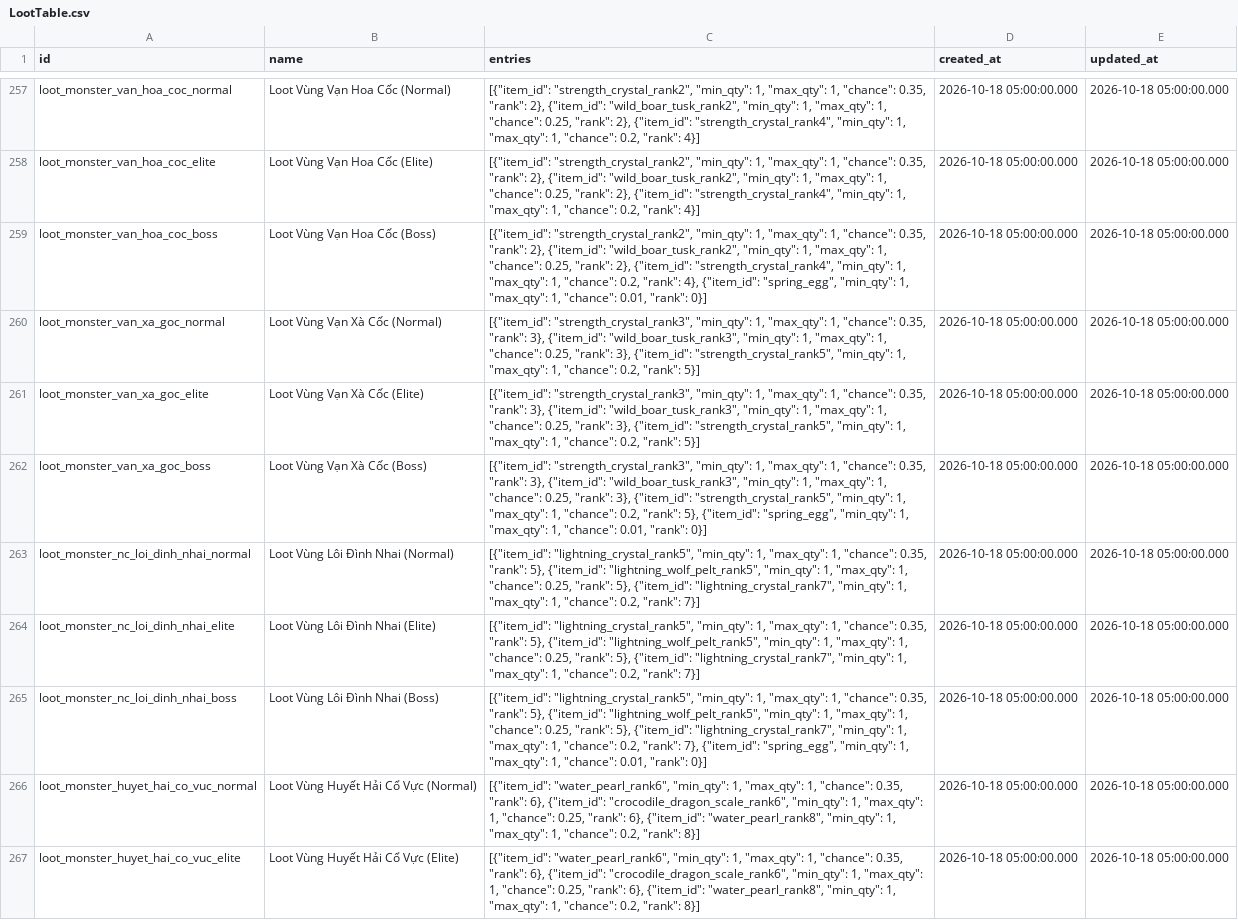
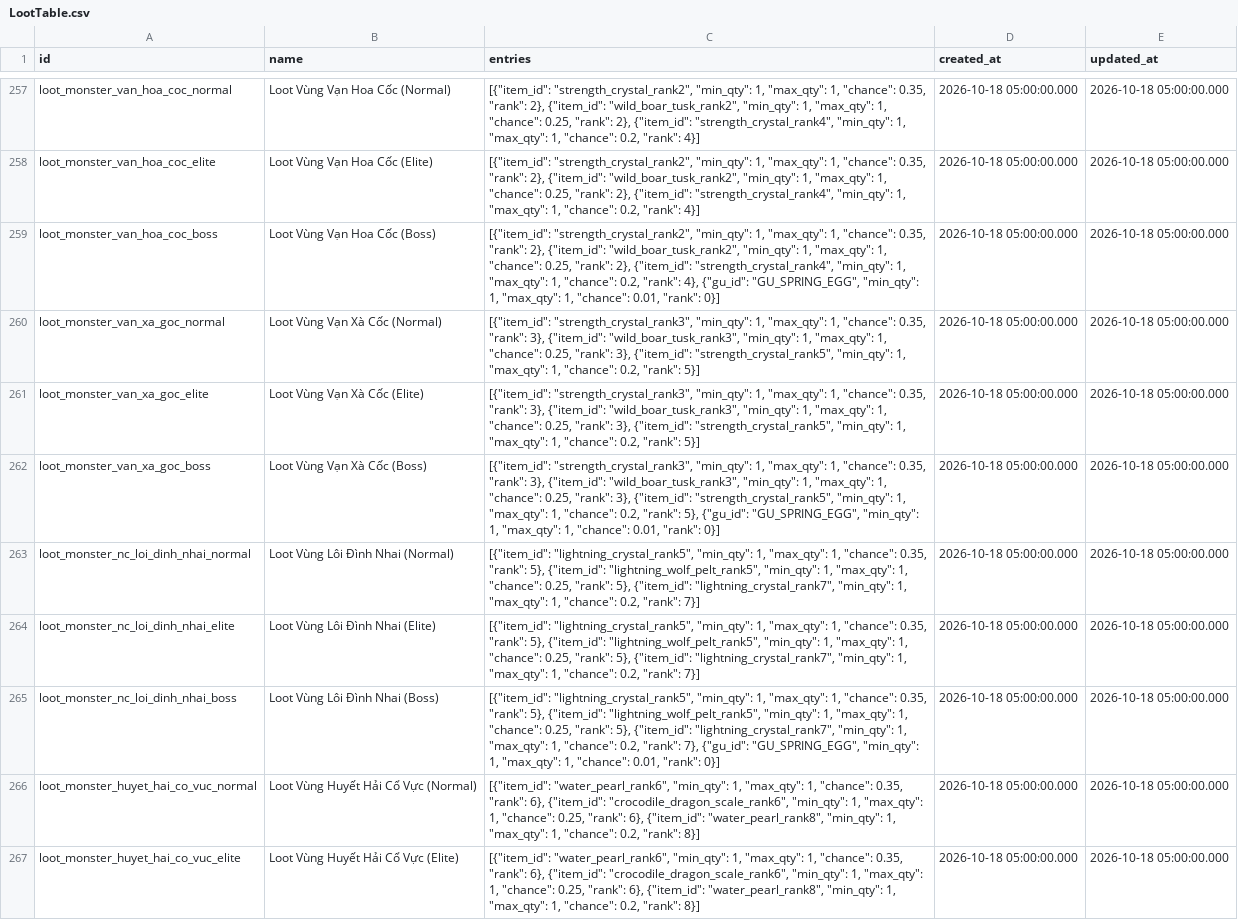
Before and after one commit to VipPro67/GuWorld, a CSV file: backend/data/LootTable.csv, drawn as a sheet; only a part is shown, gaps mark what is left out; the diff covers the shown part only.

Commit message:
chore: loot table

```diff
--- a/backend/data/LootTable.csv
+++ b/backend/data/LootTable.csv
@@ -258,9 +258,9 @@ loot_monster_van_hoa_coc_normal,Loot Vùng Vạn Hoa Cốc (Normal),"[{""item_id
 loot_monster_van_hoa_coc_elite,Loot Vùng Vạn Hoa Cốc (Elite),"[{""item_id"": ""strength_crystal_rank2"", ""min_qty"": 1, ""max_qty"": 1, ""chance"": 0.35, ""rank"": 2}, {""item_id"": ""wild_boar_tusk_rank2"", ""min_qty"": 1, ""max_qty"": 1, ""chance"": 0.25, ""rank"": 2}, {""item_id"": ""strength_crystal_rank4"", ""min_qty"": 1, ""max_qty"": 1, ""chance"": 0.2, ""rank"": 4}]",2026-10-18 05:00:00.000,2026-10-18 05:00:00.000
-loot_monster_van_hoa_coc_boss,Loot Vùng Vạn Hoa Cốc (Boss),"[{""item_id"": ""strength_crystal_rank2"", ""min_qty"": 1, ""max_qty"": 1, ""chance"": 0.35, ""rank"": 2}, {""item_id"": ""wild_boar_tusk_rank2"", ""min_qty"": 1, ""max_qty"": 1, ""chance"": 0.25, ""rank"": 2}, {""item_id"": ""strength_crystal_rank4"", ""min_qty"": 1, ""max_qty"": 1, ""chance"": 0.2, ""rank"": 4}, {""item_id"": ""spring_egg"", ""min_qty"": 1, ""max_qty"": 1, ""chance"": 0.01, ""rank"": 0}]",2026-10-18 05:00:00.000,2026-10-18 05:00:00.000
+loot_monster_van_hoa_coc_boss,Loot Vùng Vạn Hoa Cốc (Boss),"[{""item_id"": ""strength_crystal_rank2"", ""min_qty"": 1, ""max_qty"": 1, ""chance"": 0.35, ""rank"": 2}, {""item_id"": ""wild_boar_tusk_rank2"", ""min_qty"": 1, ""max_qty"": 1, ""chance"": 0.25, ""rank"": 2}, {""item_id"": ""strength_crystal_rank4"", ""min_qty"": 1, ""max_qty"": 1, ""chance"": 0.2, ""rank"": 4}, {""gu_id"": ""GU_SPRING_EGG"", ""min_qty"": 1, ""max_qty"": 1, ""chance"": 0.01, ""rank"": 0}]",2026-10-18 05:00:00.000,2026-10-18 05:00:00.000
 loot_monster_van_xa_goc_normal,Loot Vùng Vạn Xà Cốc (Normal),"[{""item_id"": ""strength_crystal_rank3"", ""min_qty"": 1, ""max_qty"": 1, ""chance"": 0.35, ""rank"": 3}, {""item_id"": ""wild_boar_tusk_rank3"", ""min_qty"": 1, ""max_qty"": 1, ""chance"": 0.25, ""rank"": 3}, {""item_id"": ""strength_crystal_rank5"", ""min_qty"": 1, ""max_qty"": 1, ""chance"": 0.2, ""rank"": 5}]",2026-10-18 05:00:00.000,2026-10-18 05:00:00.000
 loot_monster_van_xa_goc_elite,Loot Vùng Vạn Xà Cốc (Elite),"[{""item_id"": ""strength_crystal_rank3"", ""min_qty"": 1, ""max_qty"": 1, ""chance"": 0.35, ""rank"": 3}, {""item_id"": ""wild_boar_tusk_rank3"", ""min_qty"": 1, ""max_qty"": 1, ""chance"": 0.25, ""rank"": 3}, {""item_id"": ""strength_crystal_rank5"", ""min_qty"": 1, ""max_qty"": 1, ""chance"": 0.2, ""rank"": 5}]",2026-10-18 05:00:00.000,2026-10-18 05:00:00.000
-loot_monster_van_xa_goc_boss,Loot Vùng Vạn Xà Cốc (Boss),"[{""item_id"": ""strength_crystal_rank3"", ""min_qty"": 1, ""max_qty"": 1, ""chance"": 0.35, ""rank"": 3}, {""item_id"": ""wild_boar_tusk_rank3"", ""min_qty"": 1, ""max_qty"": 1, ""chance"": 0.25, ""rank"": 3}, {""item_id"": ""strength_crystal_rank5"", ""min_qty"": 1, ""max_qty"": 1, ""chance"": 0.2, ""rank"": 5}, {""item_id"": ""spring_egg"", ""min_qty"": 1, ""max_qty"": 1, ""chance"": 0.01, ""rank"": 0}]",2026-10-18 05:00:00.000,2026-10-18 05:00:00.000
+loot_monster_van_xa_goc_boss,Loot Vùng Vạn Xà Cốc (Boss),"[{""item_id"": ""strength_crystal_rank3"", ""min_qty"": 1, ""max_qty"": 1, ""chance"": 0.35, ""rank"": 3}, {""item_id"": ""wild_boar_tusk_rank3"", ""min_qty"": 1, ""max_qty"": 1, ""chance"": 0.25, ""rank"": 3}, {""item_id"": ""strength_crystal_rank5"", ""min_qty"": 1, ""max_qty"": 1, ""chance"": 0.2, ""rank"": 5}, {""gu_id"": ""GU_SPRING_EGG"", ""min_qty"": 1, ""max_qty"": 1, ""chance"": 0.01, ""rank"": 0}]",2026-10-18 05:00:00.000,2026-10-18 05:00:00.000
 loot_monster_nc_loi_dinh_nhai_normal,Loot Vùng Lôi Đình Nhai (Normal),"[{""item_id"": ""lightning_crystal_rank5"", ""min_qty"": 1, ""max_qty"": 1, ""chance"": 0.35, ""rank"": 5}, {""item_id"": ""lightning_wolf_pelt_rank5"", ""min_qty"": 1, ""max_qty"": 1, ""chance"": 0.25, ""rank"": 5}, {""item_id"": ""lightning_crystal_rank7"", ""min_qty"": 1, ""max_qty"": 1, ""chance"": 0.2, ""rank"": 7}]",2026-10-18 05:00:00.000,2026-10-18 05:00:00.000
 loot_monster_nc_loi_dinh_nhai_elite,Loot Vùng Lôi Đình Nhai (Elite),"[{""item_id"": ""lightning_crystal_rank5"", ""min_qty"": 1, ""max_qty"": 1, ""chance"": 0.35, ""rank"": 5}, {""item_id"": ""lightning_wolf_pelt_rank5"", ""min_qty"": 1, ""max_qty"": 1, ""chance"": 0.25, ""rank"": 5}, {""item_id"": ""lightning_crystal_rank7"", ""min_qty"": 1, ""max_qty"": 1, ""chance"": 0.2, ""rank"": 7}]",2026-10-18 05:00:00.000,2026-10-18 05:00:00.000
-loot_monster_nc_loi_dinh_nhai_boss,Loot Vùng Lôi Đình Nhai (Boss),"[{""item_id"": ""lightning_crystal_rank5"", ""min_qty"": 1, ""max_qty"": 1, ""chance"": 0.35, ""rank"": 5}, {""item_id"": ""lightning_wolf_pelt_rank5"", ""min_qty"": 1, ""max_qty"": 1, ""chance"": 0.25, ""rank"": 5}, {""item_id"": ""lightning_crystal_rank7"", ""min_qty"": 1, ""max_qty"": 1, ""chance"": 0.2, ""rank"": 7}, {""item_id"": ""spring_egg"", ""min_qty"": 1, ""max_qty"": 1, ""chance"": 0.01, ""rank"": 0}]",2026-10-18 05:00:00.000,2026-10-18 05:00:00.000
+loot_monster_nc_loi_dinh_nhai_boss,Loot Vùng Lôi Đình Nhai (Boss),"[{""item_id"": ""lightning_crystal_rank5"", ""min_qty"": 1, ""max_qty"": 1, ""chance"": 0.35, ""rank"": 5}, {""item_id"": ""lightning_wolf_pelt_rank5"", ""min_qty"": 1, ""max_qty"": 1, ""chance"": 0.25, ""rank"": 5}, {""item_id"": ""lightning_crystal_rank7"", ""min_qty"": 1, ""max_qty"": 1, ""chance"": 0.2, ""rank"": 7}, {""gu_id"": ""GU_SPRING_EGG"", ""min_qty"": 1, ""max_qty"": 1, ""chance"": 0.01, ""rank"": 0}]",2026-10-18 05:00:00.000,2026-10-18 05:00:00.000
 loot_monster_huyet_hai_co_vuc_normal,Loot Vùng Huyết Hải Cổ Vực (Normal),"[{""item_id"": ""water_pearl_rank6"", ""min_qty"": 1, ""max_qty"": 1, ""chance"": 0.35, ""rank"": 6}, {""item_id"": ""crocodile_dragon_scale_rank6"", ""min_qty"": 1, ""max_qty"": 1, ""chance"": 0.25, ""rank"": 6}, {""item_id"": ""water_pearl_rank8"", ""min_qty"": 1, ""max_qty"": 1, ""chance"": 0.2, ""rank"": 8}]",2026-10-18 05:00:00.000,2026-10-18 05:00:00.000
```
Also changed, not shown: 138 edited cells elsewhere in this file, 2 other files.
